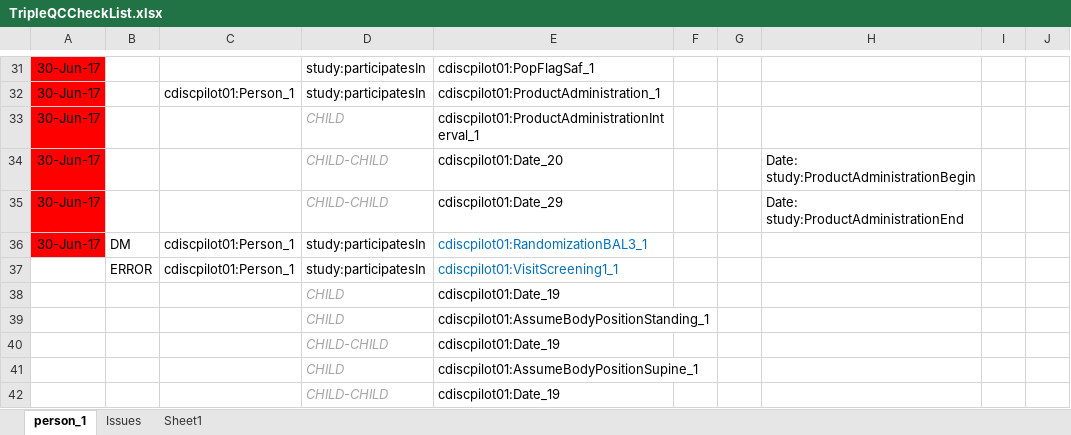
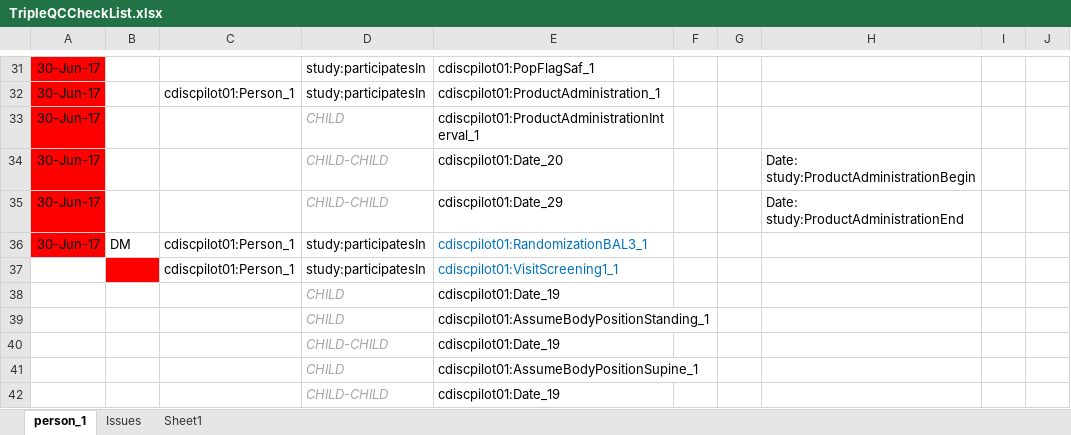
Before and after one commit to phuse-org/CTDasRDF, an Excel workbook: r/validation/TripleQCCheckList.xlsx, sheet person_1, drawn as a sheet; only a part is shown, gaps mark what is left out; values as stored, in another font and other column widths than the file's, no borders; conditional formats not drawn; the diff names each change by its address in the sheet, - before the commit and + after, or states it on an @@ line.

```diff
--- a/r/validation/TripleQCCheckList.xlsx (sheet person_1)
+++ b/r/validation/TripleQCCheckList.xlsx (sheet person_1)
-B37: ERROR
+B37: (empty)
-B37 fill: none
+B37 fill: #FF0000
```
Also changed, not shown: 4 other files.
